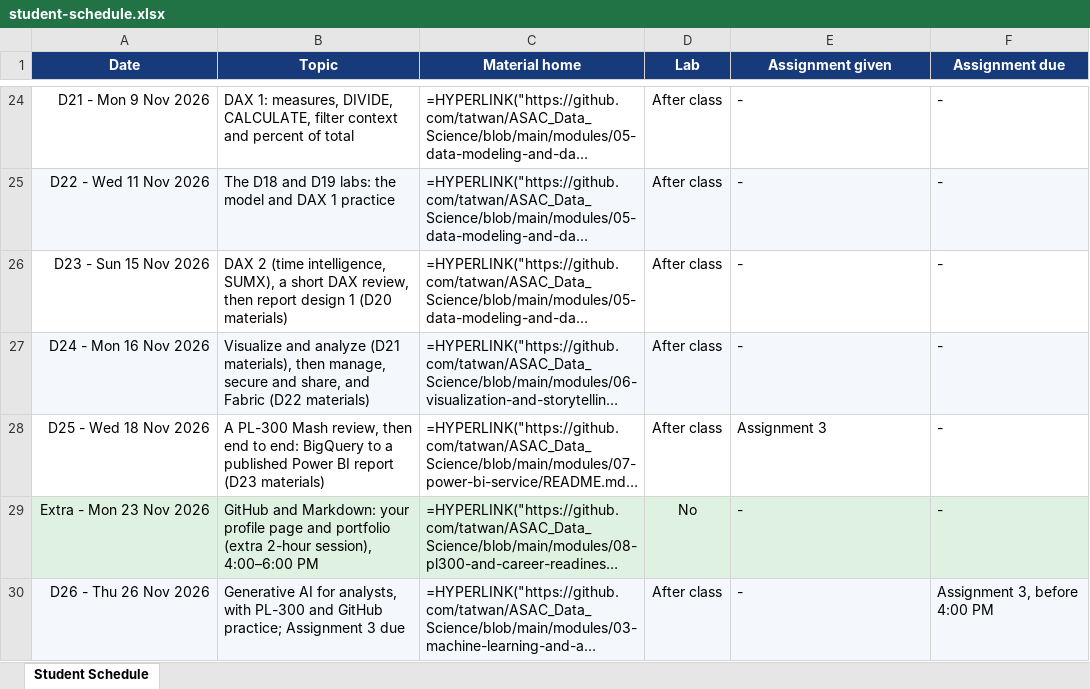
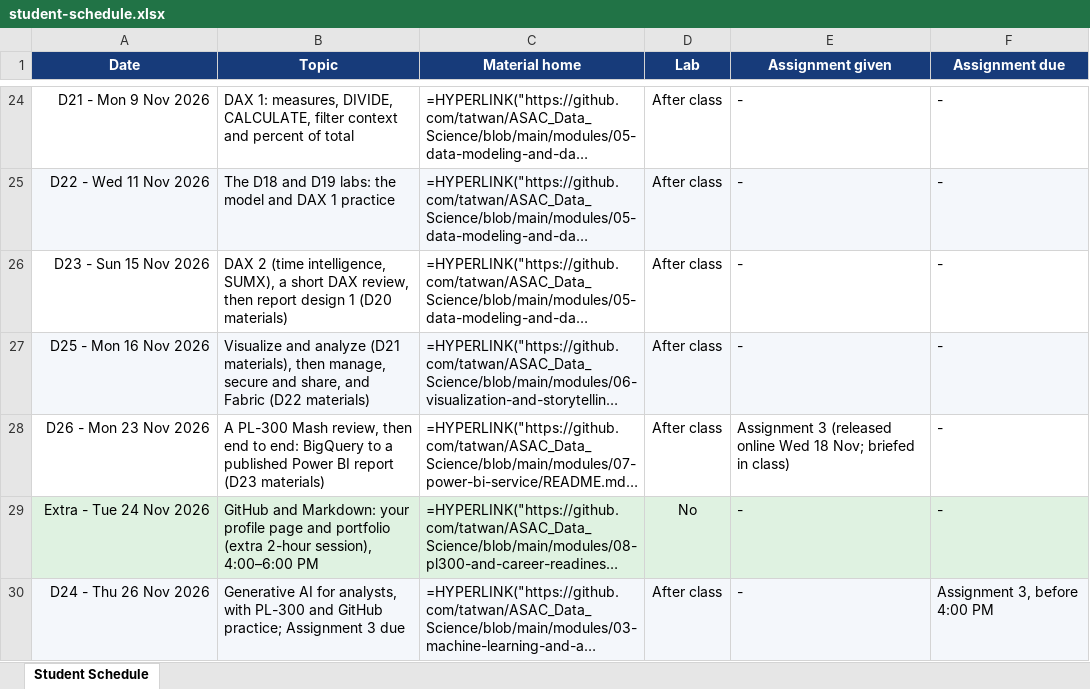
Before and after one commit to tatwan/ASAC_Data_Science, an Excel workbook: course/assets/student-schedule.xlsx, sheet Student Schedule, drawn as a sheet; only a part is shown, gaps mark what is left out; long unchanged cells end in …; values as stored, in another font and other column widths than the file's, no borders; formulas without a stored value are shown as written; table styles not drawn; the diff names each change by its address in the sheet, - before the commit and + after, or states it on an @@ line.

Commit message:
updated schedule

```diff
--- a/course/assets/student-schedule.xlsx (sheet Student Schedule)
+++ b/course/assets/student-schedule.xlsx (sheet Student Schedule)
-A27 (Date): D24 - Mon 16 Nov 2026
+A27 (Date): D25 - Mon 16 Nov 2026
-A28 (Date): D25 - Wed 18 Nov 2026
+A28 (Date): D26 - Mon 23 Nov 2026
-E28 (Assignment given): Assignment 3
+E28 (Assignment given): Assignment 3 (released online Wed 18 Nov; briefed in class)
-A29 (Date): Extra - Mon 23 Nov 2026
+A29 (Date): Extra - Tue 24 Nov 2026
-A30 (Date): D26 - Thu 26 Nov 2026
+A30 (Date): D24 - Thu 26 Nov 2026
```
Also changed, not shown: 2 other files.
